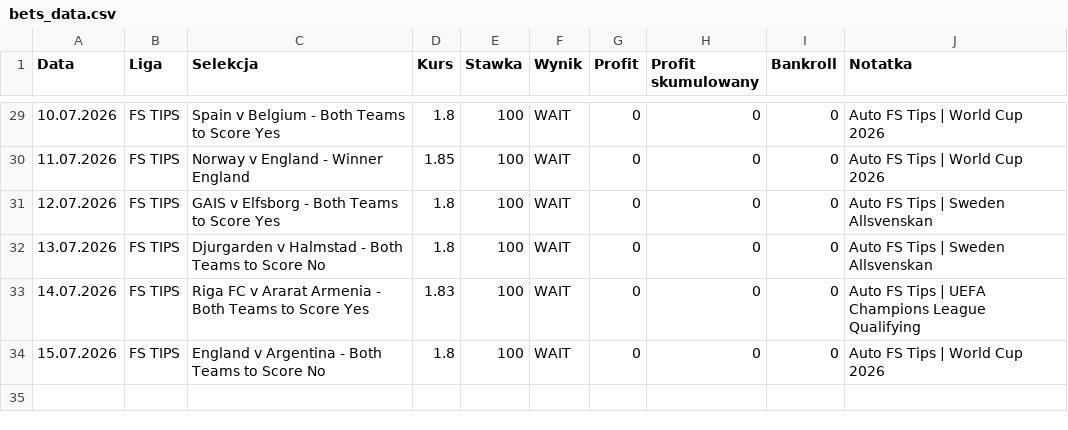
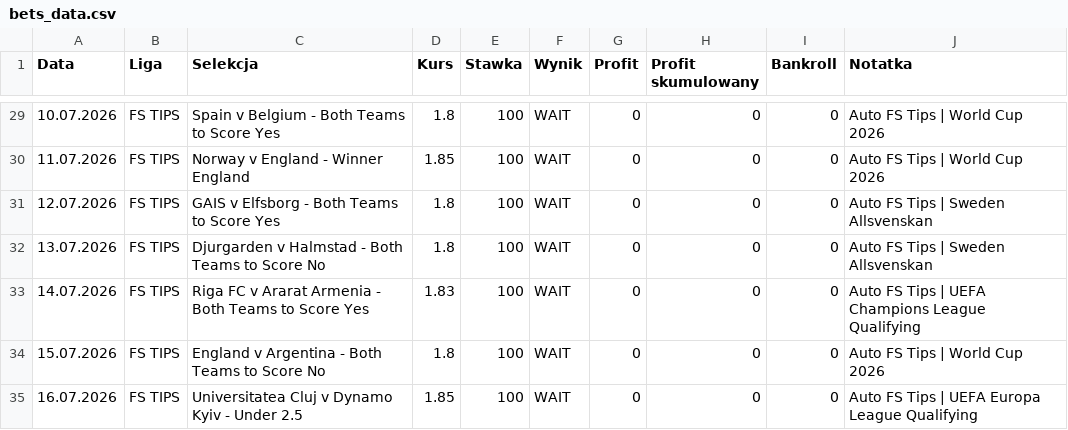
Before and after one commit to Octagon93/Bet_Tracker, a CSV file: bets_data.csv, drawn as a sheet; only a part is shown, gaps mark what is left out.

```diff
--- a/bets_data.csv
+++ b/bets_data.csv
@@ -34 +34,2 @@ Data,Liga,Selekcja,Kurs,Stawka,Wynik,Profit,Profit skumulowany,Bankroll,Notatka
 15.07.2026,FS TIPS,England v Argentina - Both Teams to Score No,1.8,100,WAIT,0,0,0,Auto FS Tips | World Cup 2026
+16.07.2026,FS TIPS,Universitatea Cluj v Dynamo Kyiv - Under 2.5,1.85,100,WAIT,0,0,0,Auto FS Tips | UEFA Europa League Qualifying
```
